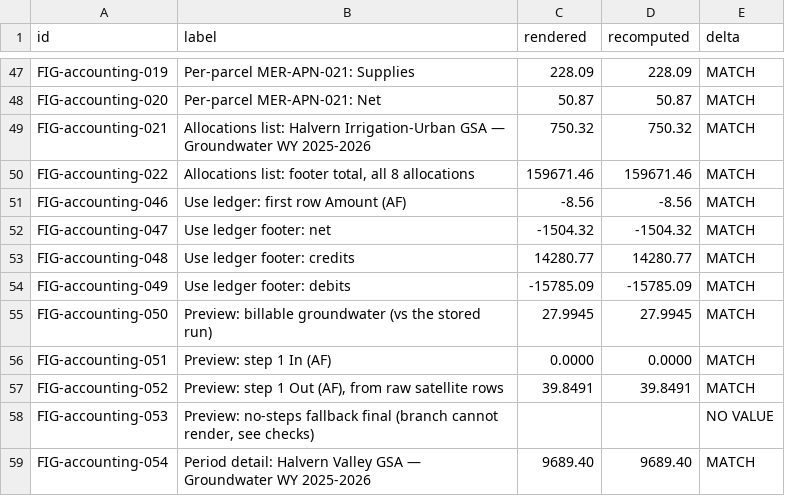
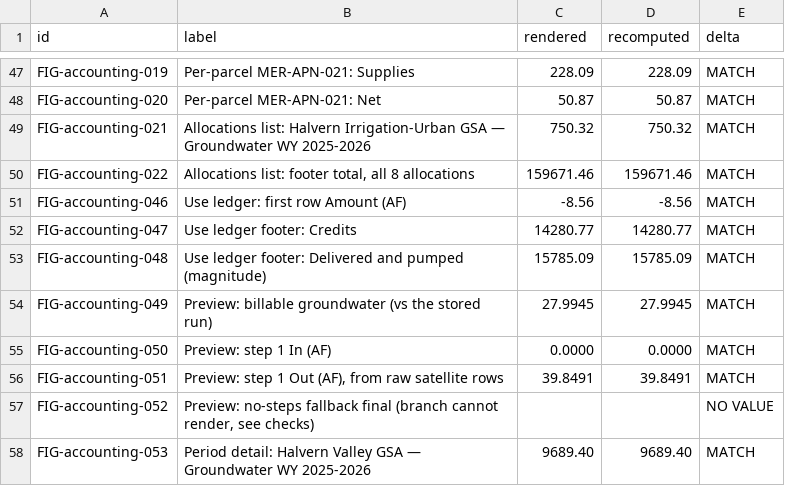
Before and after one commit to Open-H2O/openh2o, a CSV file: audit/figure_ledger/results/accounting_detail.csv, drawn as a sheet; only a part is shown, gaps mark what is left out.

```diff
--- a/audit/figure_ledger/results/accounting_detail.csv
+++ b/audit/figure_ledger/results/accounting_detail.csv
@@ -51,9 +51,8 @@ FIG-accounting-022,"Allocations list: footer total, all 8 allocations",159671.46
 FIG-accounting-046,Use ledger: first row Amount (AF),-8.56,-8.56,MATCH
-FIG-accounting-047,Use ledger footer: net,-1504.32,-1504.32,MATCH
-FIG-accounting-048,Use ledger footer: credits,14280.77,14280.77,MATCH
-FIG-accounting-049,Use ledger footer: debits,-15785.09,-15785.09,MATCH
-FIG-accounting-050,Preview: billable groundwater (vs the stored run),27.9945,27.9945,MATCH
-FIG-accounting-051,Preview: step 1 In (AF),0.0000,0.0000,MATCH
-FIG-accounting-052,"Preview: step 1 Out (AF), from raw satellite rows",39.8491,39.8491,MATCH
-FIG-accounting-053,"Preview: no-steps fallback final (branch cannot render, see checks)",,,NO VALUE
-FIG-accounting-054,Period detail: Halvern Valley GSA — Groundwater WY 2025-2026,9689.40,9689.40,MATCH
+FIG-accounting-047,Use ledger footer: Credits,14280.77,14280.77,MATCH
+FIG-accounting-048,Use ledger footer: Delivered and pumped (magnitude),15785.09,15785.09,MATCH
+FIG-accounting-049,Preview: billable groundwater (vs the stored run),27.9945,27.9945,MATCH
+FIG-accounting-050,Preview: step 1 In (AF),0.0000,0.0000,MATCH
+FIG-accounting-051,"Preview: step 1 Out (AF), from raw satellite rows",39.8491,39.8491,MATCH
+FIG-accounting-052,"Preview: no-steps fallback final (branch cannot render, see checks)",,,NO VALUE
+FIG-accounting-053,Period detail: Halvern Valley GSA — Groundwater WY 2025-2026,9689.40,9689.40,MATCH
```
Also changed, not shown: audit/figure_ledger/results/accounting_dashboard.csv, audit/figure_ledger/results/recomputed_accounting_dashboard.csv, 42 other files.
